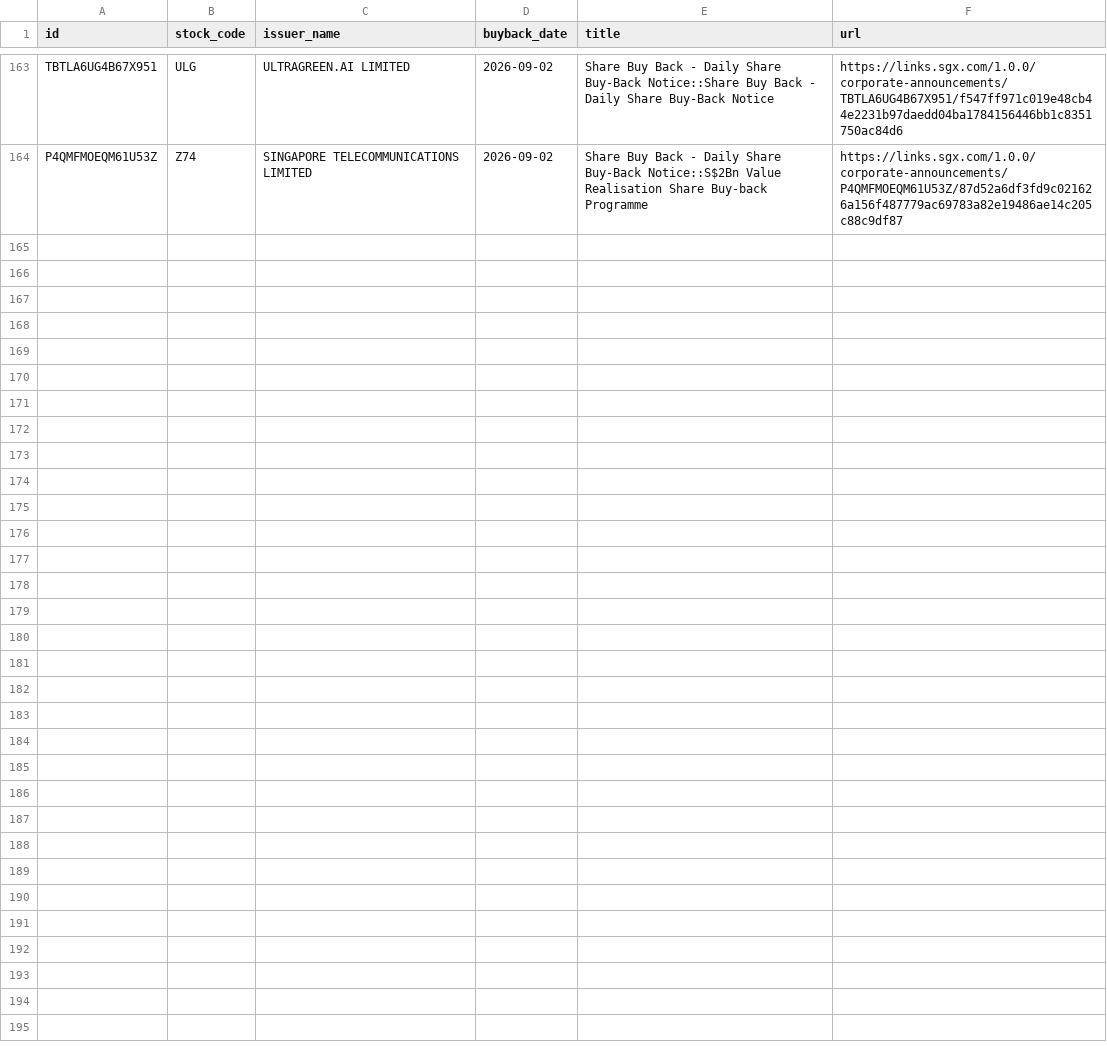
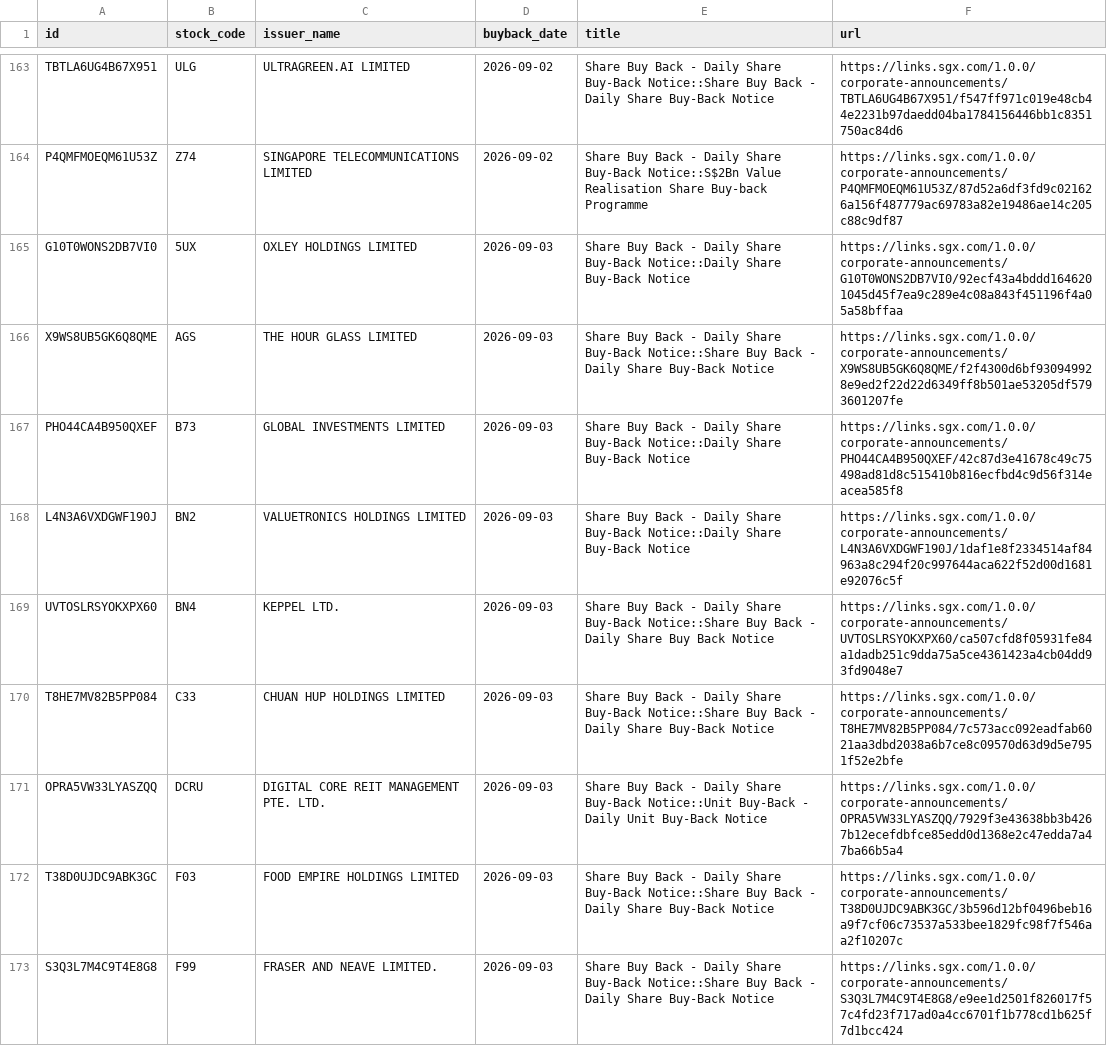
Before and after one commit to ferlyntanyj/Claude-Telegram-bot, a CSV file: history/buyback_history.csv, drawn as a sheet; only a part is shown, gaps mark what is left out; the diff covers the shown part only; the diff names each change by its address in the sheet, - before the commit and + after, or states it on an @@ line.

```diff
--- a/history/buyback_history.csv
+++ b/history/buyback_history.csv
+row 165: G10T0WONS2DB7VI0 | 5UX | OXLEY HOLDINGS LIMITED | 2026-09-03 | Share Buy Back - Daily Share Buy-Back Notice::Daily Share Buy-Back Notice | https://links.sgx.com/1.0.0/corporate-announcements/G10T0WONS2DB7VI0/92ecf43a4bddd1646201045d45f7ea9c289e4c08a843f451196f4a05a58bffaa
+row 166: X9WS8UB5GK6Q8QME | AGS | THE HOUR GLASS LIMITED | 2026-09-03 | Share Buy Back - Daily Share Buy-Back Notice::Share Buy Back - Daily Share Buy-Back Notice | https://links.sgx.com/1.0.0/corporate-announcements/X9WS8UB5GK6Q8QME/f2f4300d6bf930949928e9ed2f22d22d6349ff8b501ae53205df5793601207fe
+row 167: PHO44CA4B950QXEF | B73 | GLOBAL INVESTMENTS LIMITED | 2026-09-03 | Share Buy Back - Daily Share Buy-Back Notice::Daily Share Buy-Back Notice | https://links.sgx.com/1.0.0/corporate-announcements/PHO44CA4B950QXEF/42c87d3e41678c49c75498ad81d8c515410b816ecfbd4c9d56f314eacea585f8
+row 168: L4N3A6VXDGWF190J | BN2 | VALUETRONICS HOLDINGS LIMITED | 2026-09-03 | Share Buy Back - Daily Share Buy-Back Notice::Daily Share Buy-Back Notice | https://links.sgx.com/1.0.0/corporate-announcements/L4N3A6VXDGWF190J/1daf1e8f2334514af84963a8c294f20c997644aca622f52d00d1681e92076c5f
+row 169: UVTOSLRSYOKXPX60 | BN4 | KEPPEL LTD. | 2026-09-03 | Share Buy Back - Daily Share Buy-Back Notice::Share Buy Back - Daily Share Buy Back Notice | https://links.sgx.com/1.0.0/corporate-announcements/UVTOSLRSYOKXPX60/ca507cfd8f05931fe84a1dadb251c9dda75a5ce4361423a4cb04dd93fd9048e7
+row 170: T8HE7MV82B5PP084 | C33 | CHUAN HUP HOLDINGS LIMITED | 2026-09-03 | Share Buy Back - Daily Share Buy-Back Notice::Share Buy Back - Daily Share Buy-Back Notice | https://links.sgx.com/1.0.0/corporate-announcements/T8HE7MV82B5PP084/7c573acc092eadfab6021aa3dbd2038a6b7ce8c09570d63d9d5e7951f52e2bfe
+row 171: OPRA5VW33LYASZQQ | DCRU | DIGITAL CORE REIT MANAGEMENT PTE. LTD. | 2026-09-03 | Share Buy Back - Daily Share Buy-Back Notice::Unit Buy-Back - Daily Unit Buy-Back Notice | https://links.sgx.com/1.0.0/corporate-announcements/OPRA5VW33LYASZQQ/7929f3e43638bb3b4267b12ecefdbfce85edd0d1368e2c47edda7a47ba66b5a4
+row 172: T38D0UJDC9ABK3GC | F03 | FOOD EMPIRE HOLDINGS LIMITED | 2026-09-03 | Share Buy Back - Daily Share Buy-Back Notice::Share Buy Back - Daily Share Buy-Back Notice | https://links.sgx.com/1.0.0/corporate-announcements/T38D0UJDC9ABK3GC/3b596d12bf0496beb16a9f7cf06c73537a533bee1829fc98f7f546aa2f10207c
+row 173: S3Q3L7M4C9T4E8G8 | F99 | FRASER AND NEAVE LIMITED. | 2026-09-03 | Share Buy Back - Daily Share Buy-Back Notice::Share Buy Back - Daily Share Buy-Back Notice | https://links.sgx.com/1.0.0/corporate-announcements/S3Q3L7M4C9T4E8G8/e9ee1d2501f826017f57c4fd23f717ad0a4cc6701f1b778cd1b625f7d1bcc424
```
Also changed, not shown: 9 added rows elsewhere in this file, output/buyback_alert.csv, output/buyback_company_summary.csv, 2 other files.
